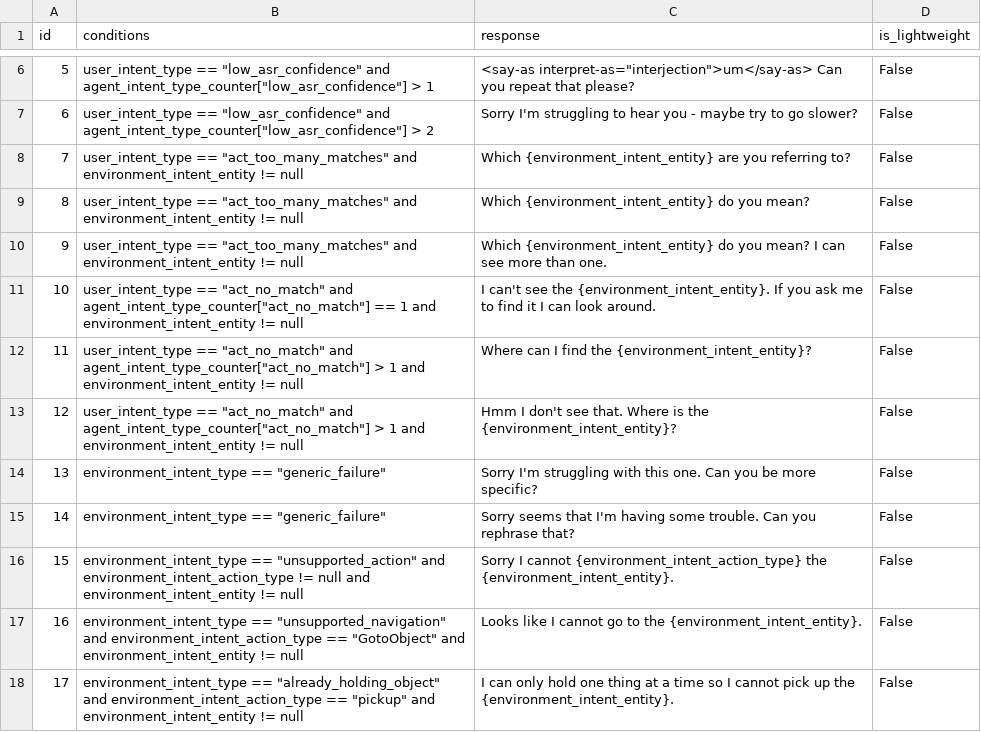
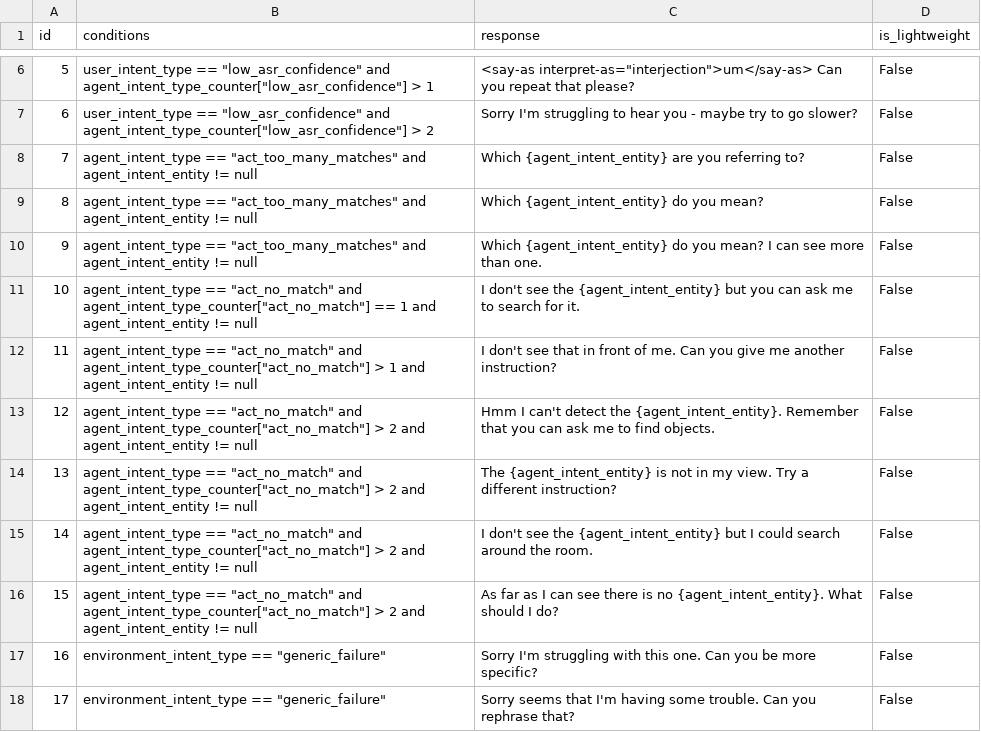
Before and after one commit to emma-heriot-watt/experience-hub, a CSV file: src/emma_experience_hub/constants/simbot/feedback_rules.csv, drawn as a sheet; only a part is shown, gaps mark what is left out; the shorter side is filled out with more unchanged rows; addresses are those after the commit; the diff names each change by its address in the sheet, - before the commit and + after, or states it on an @@ line.

Commit message:
feat: Enable clarifications (#256)
<!-- Enable clarifications and add some more responses for act_no_match
-->

---

- [x] This PR **has** been tested in the staging environment.
- [x] This PR altered the decision-making process of the bot and these
alternations have been included in the [Figma
diagram](https://www.figma.com/file/lHucvo4KDMaex98TfgYbNq/Agent-Decision-Making-Process-Implementation?node-id=0%3A1&t=mzKjVjRXdeBty4co-1).

```diff
--- a/src/emma_experience_hub/constants/simbot/feedback_rules.csv
+++ b/src/emma_experience_hub/constants/simbot/feedback_rules.csv
-B8:B10 (conditions): user_intent_type == "act_too_many_matches" and environment_intent_entity != null
+B8:B10 (conditions): agent_intent_type == "act_too_many_matches" and agent_intent_entity != null
-C8 (response): Which {environment_intent_entity} are you…
+C8 (response): Which {agent_intent_entity} are you…
-C9 (response): Which {environment_intent_entity} do you mean?
+C9 (response): Which {agent_intent_entity} do you mean?
-C10 (response): Which {environment_intent_entity} do you…
+C10 (response): Which {agent_intent_entity} do you…
-B11 (conditions): user_intent_type == "act_no_match" and agent_intent_type_counter["act_no_match"] == 1 and environment_intent_entity != null
+B11 (conditions): agent_intent_type == "act_no_match" and agent_intent_type_counter["act_no_match"] == 1 and agent_intent_entity != null
-C11 (response): I can't see the {environment_intent_entity}. If you ask me to find it I can look around.
+C11 (response): I don't see the {agent_intent_entity} but you can ask me to search for it.
+row 12: 11 | agent_intent_type == "act_no_match" and agent_intent_type_counter["act_no_match"] > 1 and agent_intent_entity != null | I don't see that in front of me. Can you give me another instruction? | False
+row 13: 12 | agent_intent_type == "act_no_match" and agent_intent_type_counter["act_no_match"] > 2 and agent_intent_entity != null | Hmm I can't detect the {agent_intent_entity}. Remember that you can ask me to find objects. | False
@@ column A (id) renumbered from row 14 down @@
-B14:B15 (conditions): user_intent_type == "act_no_match" and agent_intent_type_counter["act_no_match"] > 1 and environment_intent_entity != null
+B14:B15 (conditions): agent_intent_type == "act_no_match" and agent_intent_type_counter["act_no_match"] > 2 and agent_intent_entity != null
-C14 (response): Where can I find the {environment_intent_entity}?
+C14 (response): The {agent_intent_entity} is not in my view. Try a different instruction?
-C15 (response): Hmm I don't see that. Where is the {environment_intent_entity}?
+C15 (response): I don't see the {agent_intent_entity} but I could search around the room.
+row 16: 15 | agent_intent_type == "act_no_match" and agent_intent_type_counter["act_no_match"] > 2 and agent_intent_entity != null | As far as I can see there is no {agent_intent_entity}. What should I do? | False
```
Also changed, not shown: 3 other files.
